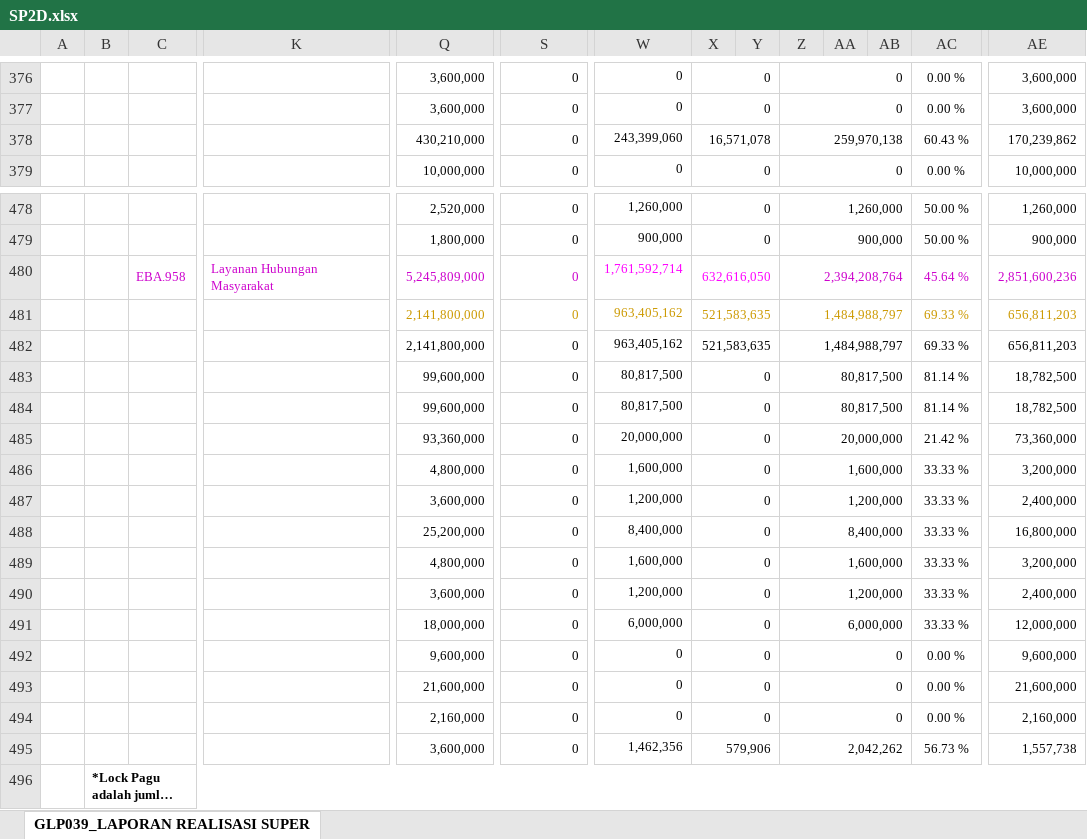
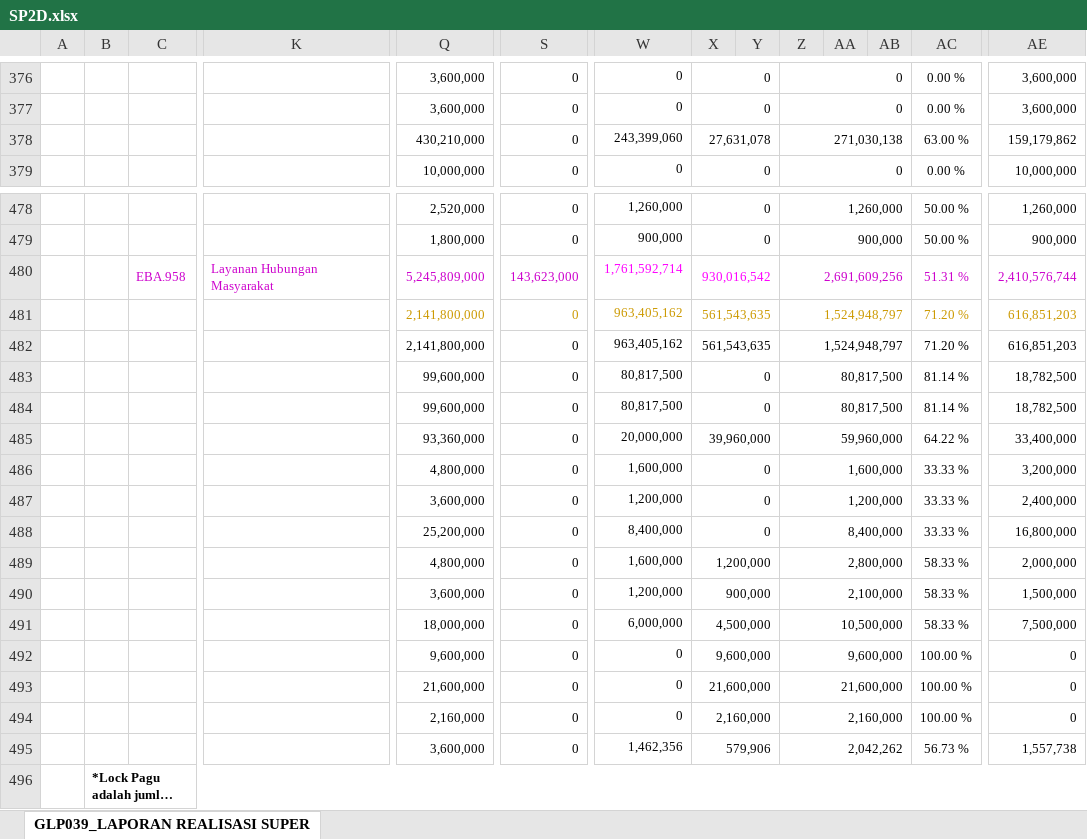
Before and after one commit to edimistiono/TA.2023, an Excel workbook: Database/SP2D.xlsx, sheet GLP039_LAPORAN REALISASI SUPER, drawn as a sheet; only a part is shown, gaps mark what is left out; long unchanged cells end in …; values as stored, in another font and other column widths than the file's, no borders; charts and pictures not drawn; removed rows and columns are numbered as before the commit, all else as after; rows hold the shown columns only; the diff covers the shown part only; the diff names each change by its address in the sheet, - before the commit and + after, or states it on an @@ line.

```diff
--- a/Database/SP2D.xlsx (sheet GLP039_LAPORAN REALISASI SUPER)
+++ b/Database/SP2D.xlsx (sheet GLP039_LAPORAN REALISASI SUPER)
-X378: 16,571,078
+X378: 27,631,078
-Z378: 259,970,138
+Z378: 271,030,138
-AC378: 60.43 %
+AC378: 63.00 %
-AE378: 170,239,862
+AE378: 159,179,862
-row 480:  |  | EBA.958 | Layanan Hubungan Masyarakat | 5,245,809,000 | 0 | 1,761,592,714 | 632,616,050 |  | 2,394,208,764 |  |  | 45.64 % | 2,851,600,236
+row 480:  |  | EBA.958 | Layanan Hubungan Masyarakat | 5,245,809,000 | 143,623,000 | 1,761,592,714 | 930,016,542 |  | 2,691,609,256 |  |  | 51.31 % | 2,410,576,744
-X481:X482: 521,583,635
+X481:X482: 561,543,635
-Z481:Z482: 1,484,988,797
+Z481:Z482: 1,524,948,797
-AC481:AC482: 69.33 %
+AC481:AC482: 71.20 %
-AE481:AE482: 656,811,203
+AE481:AE482: 616,851,203
-X485: 0
+X485: 39,960,000
-Z485: 20,000,000
+Z485: 59,960,000
-AC485: 21.42 %
+AC485: 64.22 %
-AE485: 73,360,000
+AE485: 33,400,000
-X489: 0
+X489: 1,200,000
-Z489: 1,600,000
+Z489: 2,800,000
-AC489:AC491: 33.33 %
+AC489:AC491: 58.33 %
-AE489: 3,200,000
+AE489: 2,000,000
-X490: 0
+X490: 900,000
-Z490: 1,200,000
+Z490: 2,100,000
-AE490: 2,400,000
+AE490: 1,500,000
-X491: 0
+X491: 4,500,000
-Z491: 6,000,000
+Z491: 10,500,000
-AE491: 12,000,000
+AE491: 7,500,000
-X492: 0
+X492: 9,600,000
-Z492: 0
+Z492: 9,600,000
-AC492:AC494: 0.00 %
+AC492:AC494: 100.00 %
-AE492: 9,600,000
+AE492: 0
-X493: 0
+X493: 21,600,000
-Z493: 0
+Z493: 21,600,000
-AE493: 21,600,000
+AE493: 0
-X494: 0
+X494: 2,160,000
-Z494: 0
+Z494: 2,160,000
-AE494: 2,160,000
+AE494: 0
```
Also changed, not shown: 7 added rows, 7 removed rows and 555 edited cells elsewhere in this sheet, Database/MONITORING DETAIL TRANSAKSI FA 16 SEGMEN VERSI SP2D.xlsx.
